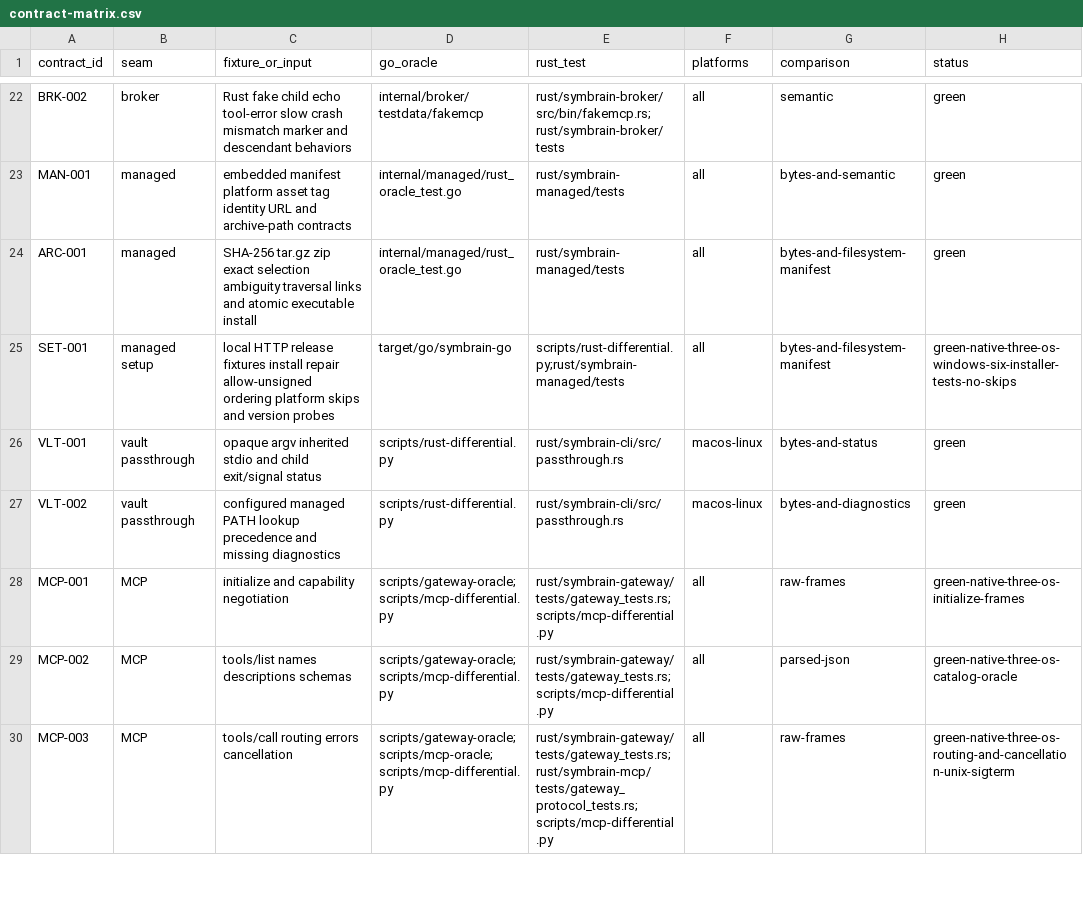
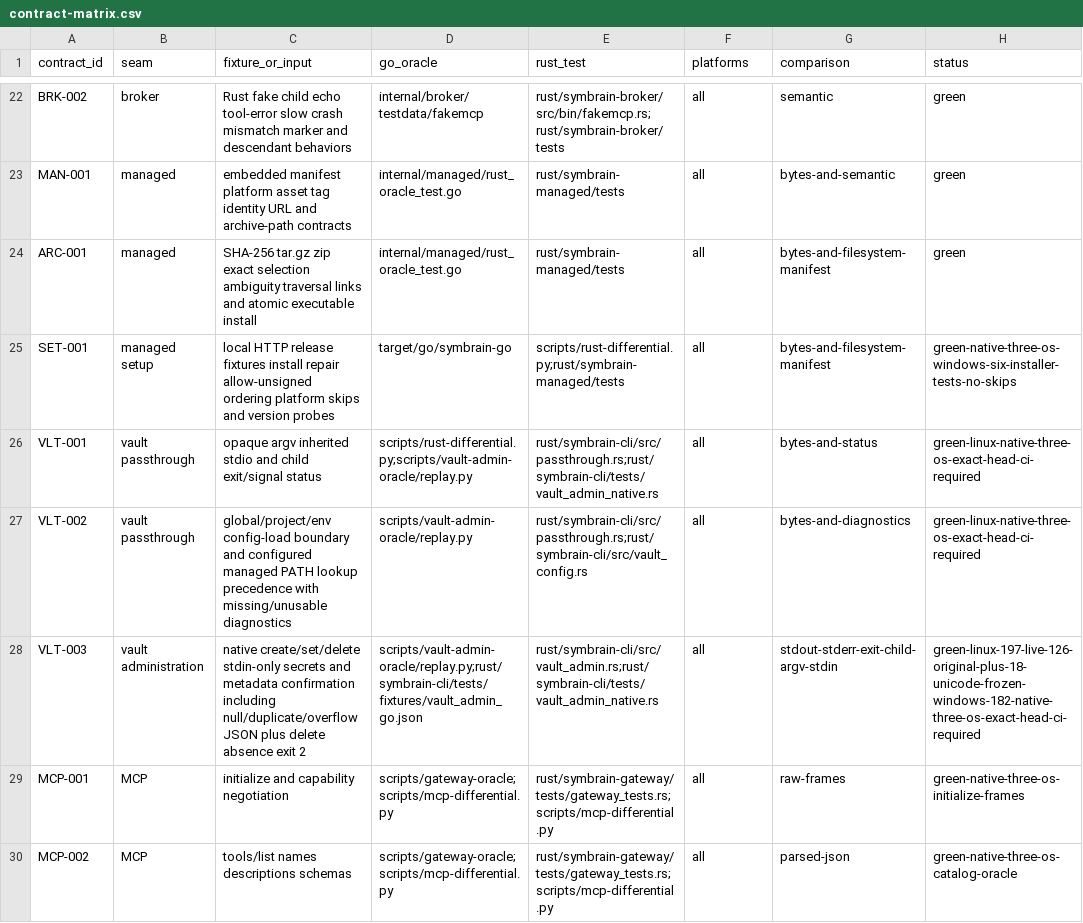
Before and after one commit to danieljustus/symaira-brain, a CSV file: migration/contract-matrix.csv, drawn as a sheet; only a part is shown, gaps mark what is left out; the shorter side is filled out with more unchanged rows.

Commit message:
feat: run vault administration natively in rust (#795)
Run vault passthrough and human create/set/delete without the Go fallback, preserving child argument/stdin bytes and metadata-only confirmation. Preserve Go per-byte invalid UTF-8 path escaping and discovery/configuration semantics.

Verified native Linux/macOS process comparisons: 197/197 each; Windows: 182/182. Required CI and the three native migration gates succeed at 7a385f065122af765bf9a684c6dce73f48e3a449. No Go source or existing oracle fixture is changed.

Closes #766

```diff
--- a/migration/contract-matrix.csv
+++ b/migration/contract-matrix.csv
@@ -25,4 +25,5 @@ ARC-001,managed,SHA-256 tar.gz zip exact selection ambiguity traversal links and
 SET-001,managed setup,local HTTP release fixtures install repair allow-unsigned ordering platform skips and version probes,target/go/symbrain-go,scripts/rust-differential.py;rust/symbrain-managed/tests,all,bytes-and-filesystem-manifest,green-native-three-os-windows-six-installer-tests-no-skips
-VLT-001,vault passthrough,opaque argv inherited stdio and child exit/signal status,scripts/rust-differential.py,rust/symbrain-cli/src/passthrough.rs,macos-linux,bytes-and-status,green
-VLT-002,vault passthrough,configured managed PATH lookup precedence and missing diagnostics,scripts/rust-differential.py,rust/symbrain-cli/src/passthrough.rs,macos-linux,bytes-and-diagnostics,green
+VLT-001,vault passthrough,opaque argv inherited stdio and child exit/signal status,scripts/rust-differential.py;scripts/vault-admin-oracle/replay.py,rust/symbrain-cli/src/passthrough.rs;rust/symbrain-cli/tests/vault_admin_native.rs,all,bytes-and-status,green-linux-native-three-os-exact-head-ci-required
+VLT-002,vault passthrough,global/project/env config-load boundary and configured managed PATH lookup precedence with missing/unusable diagnostics,scripts/vault-admin-oracle/replay.py,rust/symbrain-cli/src/passthrough.rs;rust/symbrain-cli/src/vault_config.rs,all,bytes-and-diagnostics,green-linux-native-three-os-exact-head-ci-required
+VLT-003,vault administration,"native create/set/delete stdin-only secrets and metadata confirmation including null/duplicate/overflow JSON plus delete absence exit 2",scripts/vault-admin-oracle/replay.py;rust/symbrain-cli/tests/fixtures/vault_admin_go.json,rust/symbrain-cli/src/vault_admin.rs;rust/symbrain-cli/tests/vault_admin_native.rs,all,stdout-stderr-exit-child-argv-stdin,green-linux-197-live-126-original-plus-18-unicode-frozen-windows-182-native-three-os-exact-head-ci-required
 MCP-001,MCP,initialize and capability negotiation,scripts/gateway-oracle;scripts/mcp-differential.py,rust/symbrain-gateway/tests/gateway_tests.rs;scripts/mcp-differential.py,all,raw-frames,green-native-three-os-initialize-frames
```
Also changed, not shown: 22 other files.
